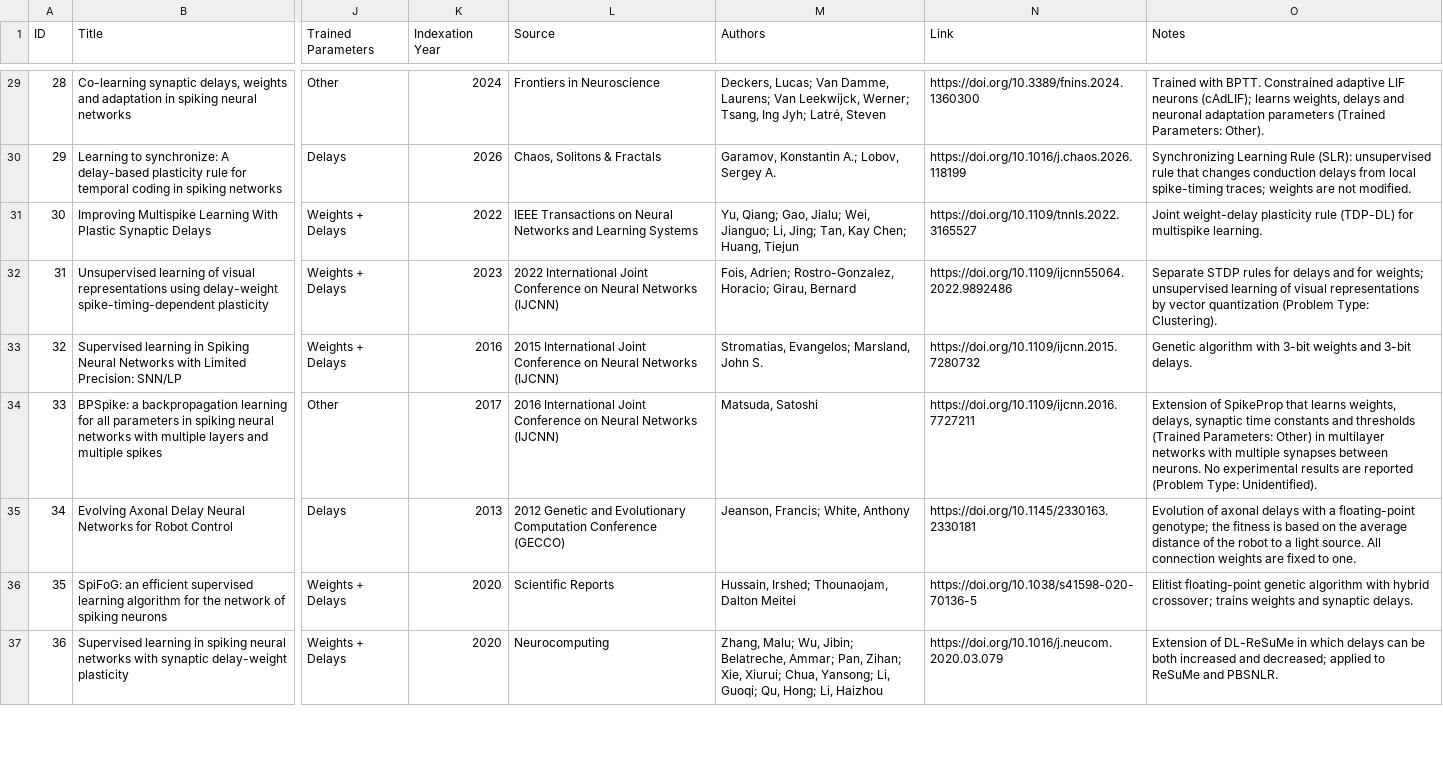
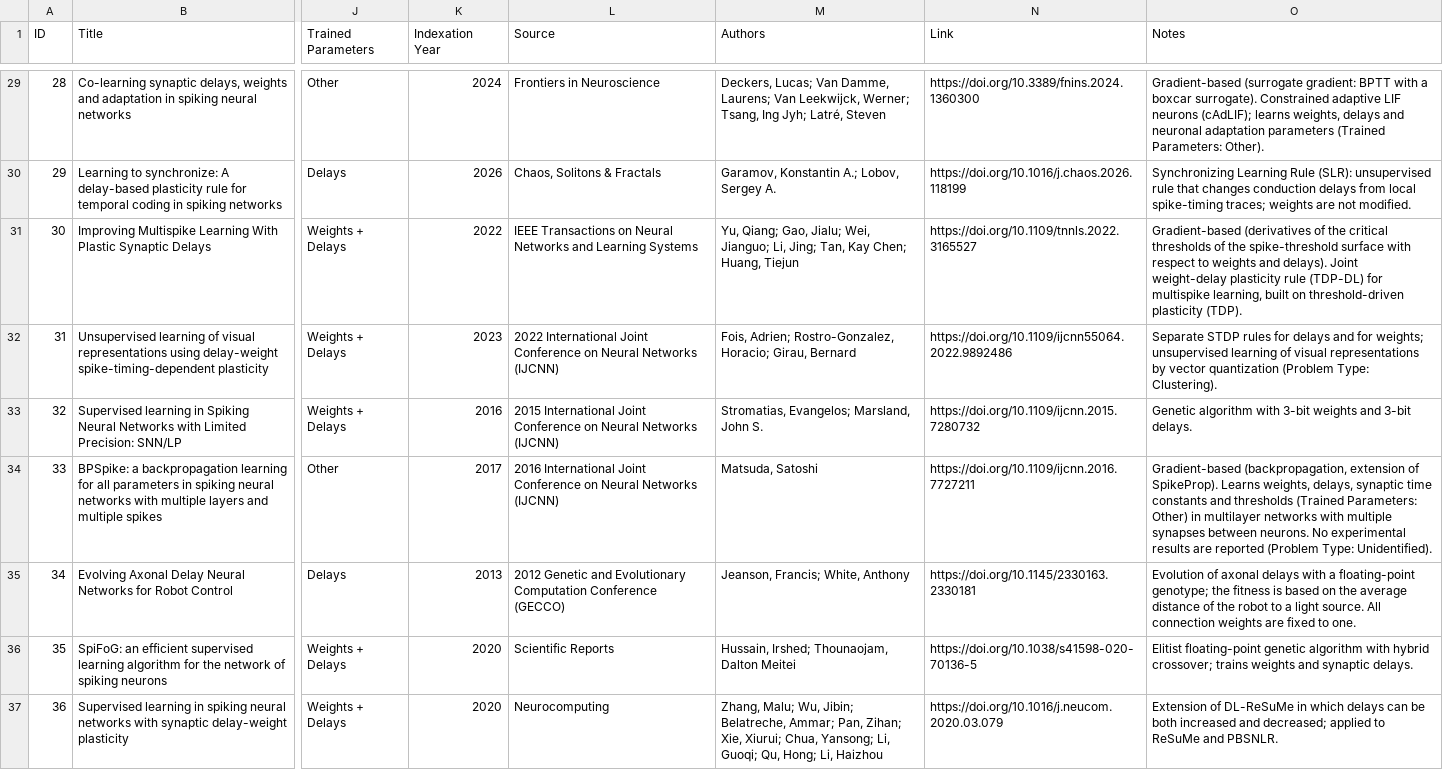
Before and after one commit to Voltraxx/spiking-delays-dataset, a CSV file: snn_delay_learning_dataset.csv, drawn as a sheet; only a part is shown, gaps mark what is left out; the diff covers the shown part only; the diff names each change by its address in the sheet, - before the commit and + after, or states it on an @@ line.

Commit message:
IMPORTANT: Added 'Errata' section to README.md + some more details to the 'Notes' column in the .csv file

```diff
--- a/snn_delay_learning_dataset.csv
+++ b/snn_delay_learning_dataset.csv
-O29 (Notes): Trained with BPTT. Constrained adaptive…
+O29 (Notes): Gradient-based (surrogate gradient: BPTT with a boxcar surrogate). Constrained adaptive…
-O31 (Notes): Joint weight-delay plasticity rule (TDP-DL) for multispike learning.
+O31 (Notes): Gradient-based (derivatives of the critical thresholds of the spike-threshold surface with respect to weights and delays). Joint weight-delay plasticity rule (TDP-DL) for multispike learning, built on threshold-driven plasticity (TDP).
-O34 (Notes): Extension of SpikeProp that learns weights, delays,…
+O34 (Notes): Gradient-based (backpropagation, extension of SpikeProp). Learns weights, delays,…
```
Also changed, not shown: 21 edited cells elsewhere in this file, 1 other file.
